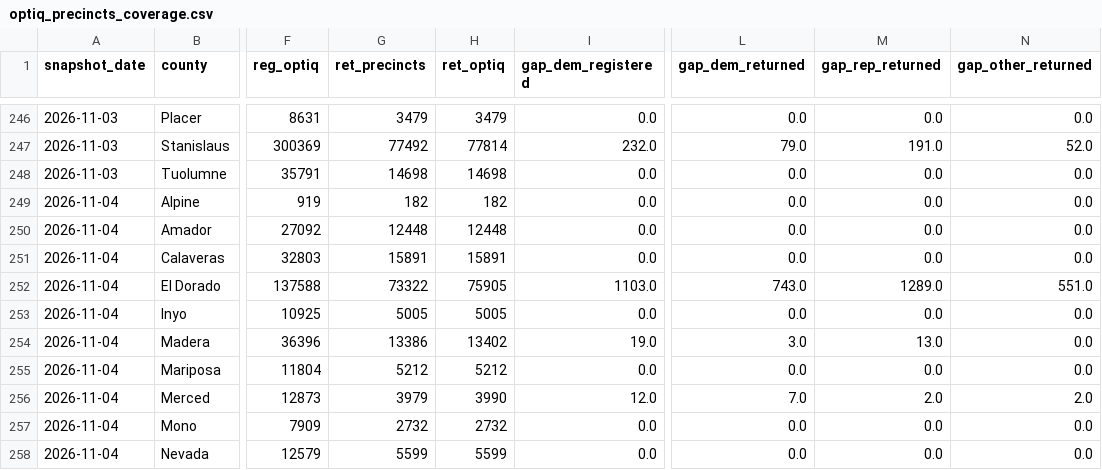
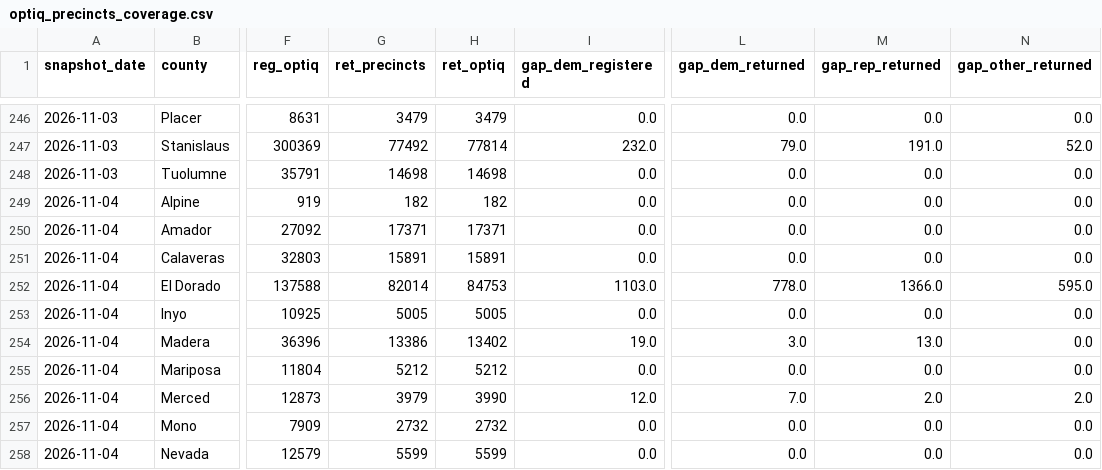
Before and after one commit to tysoda/2026-Ca-SD4-forecast-V2, a CSV file: optiq_precincts_coverage.csv, drawn as a sheet; only a part is shown, gaps mark what is left out; the diff names each change by its address in the sheet, - before the commit and + after, or states it on an @@ line.

```diff
--- a/optiq_precincts_coverage.csv
+++ b/optiq_precincts_coverage.csv
-G250 (ret_precincts): 12448
+G250 (ret_precincts): 17371
-H250 (ret_optiq): 12448
+H250 (ret_optiq): 17371
-G252 (ret_precincts): 73322
+G252 (ret_precincts): 82014
-H252 (ret_optiq): 75905
+H252 (ret_optiq): 84753
-L252 (gap_dem_returned): 743.0
+L252 (gap_dem_returned): 778.0
-M252 (gap_rep_returned): 1289.0
+M252 (gap_rep_returned): 1366.0
-N252 (gap_other_returned): 551.0
+N252 (gap_other_returned): 595.0
```
Also changed, not shown: optiq_county_drops.csv, optiq_county_party.csv, 3 other files.
